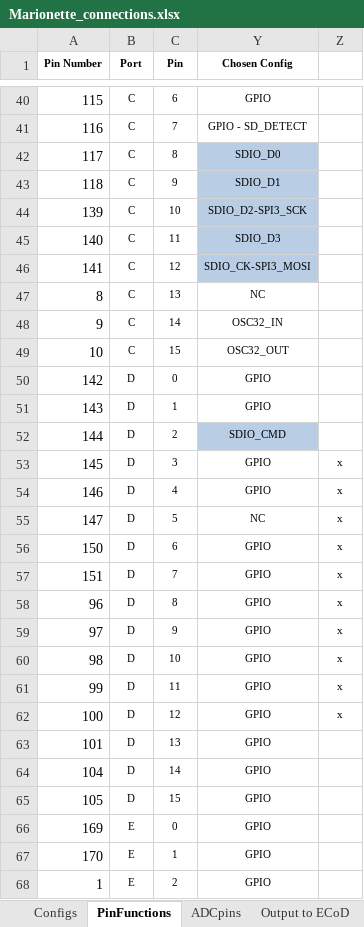
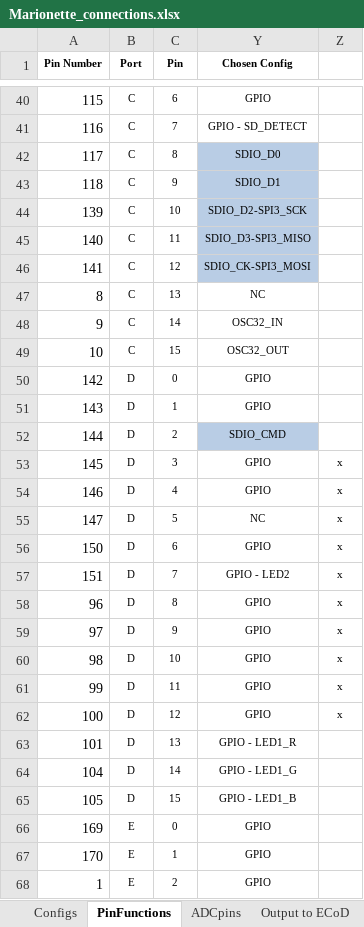
Before and after one commit to jalcok1/capstone, an Excel workbook: Marionette_connections.xlsx, sheet PinFunctions, drawn as a sheet; only a part is shown, gaps mark what is left out; values as stored, in another font and other column widths than the file's, no borders; the diff names each change by its address in the sheet, - before the commit and + after, or states it on an @@ line.

Commit message:
Updated chosen config pin labels

```diff
--- a/Marionette_connections.xlsx (sheet PinFunctions)
+++ b/Marionette_connections.xlsx (sheet PinFunctions)
-Y45 (Chosen Config): SDIO_D3
+Y45 (Chosen Config): SDIO_D3-SPI3_MISO
-Y57 (Chosen Config): GPIO
+Y57 (Chosen Config): GPIO - LED2
-Y63 (Chosen Config): GPIO
+Y63 (Chosen Config): GPIO - LED1_R
-Y64 (Chosen Config): GPIO
+Y64 (Chosen Config): GPIO - LED1_G
-Y65 (Chosen Config): GPIO
+Y65 (Chosen Config): GPIO - LED1_B
```
